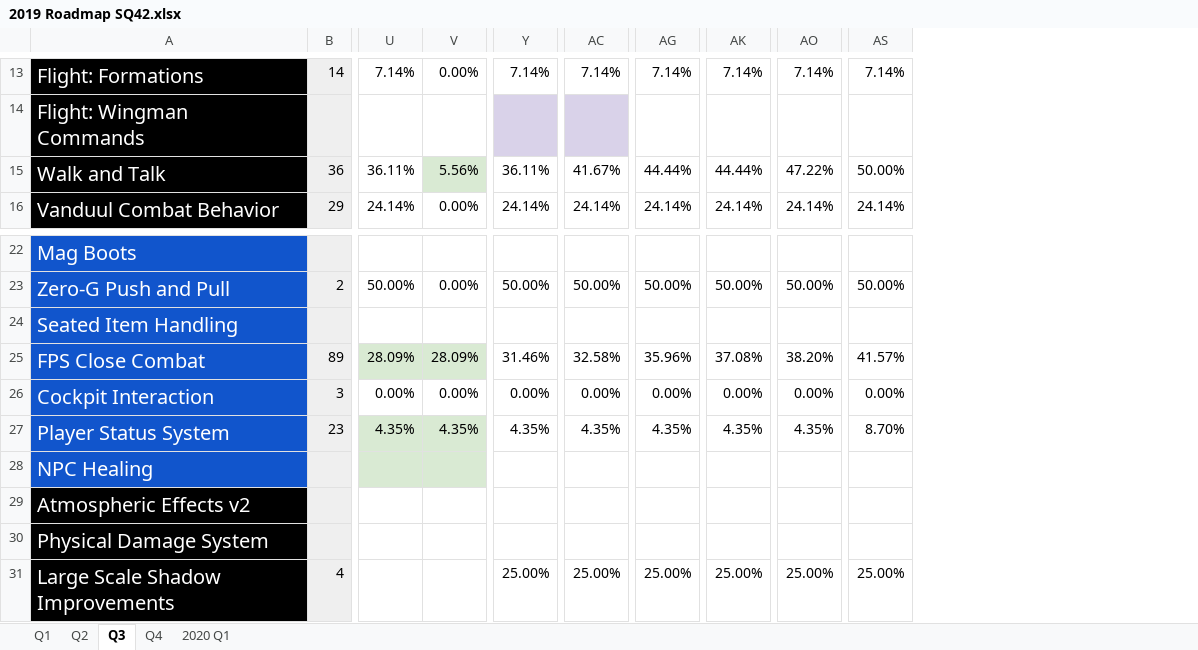
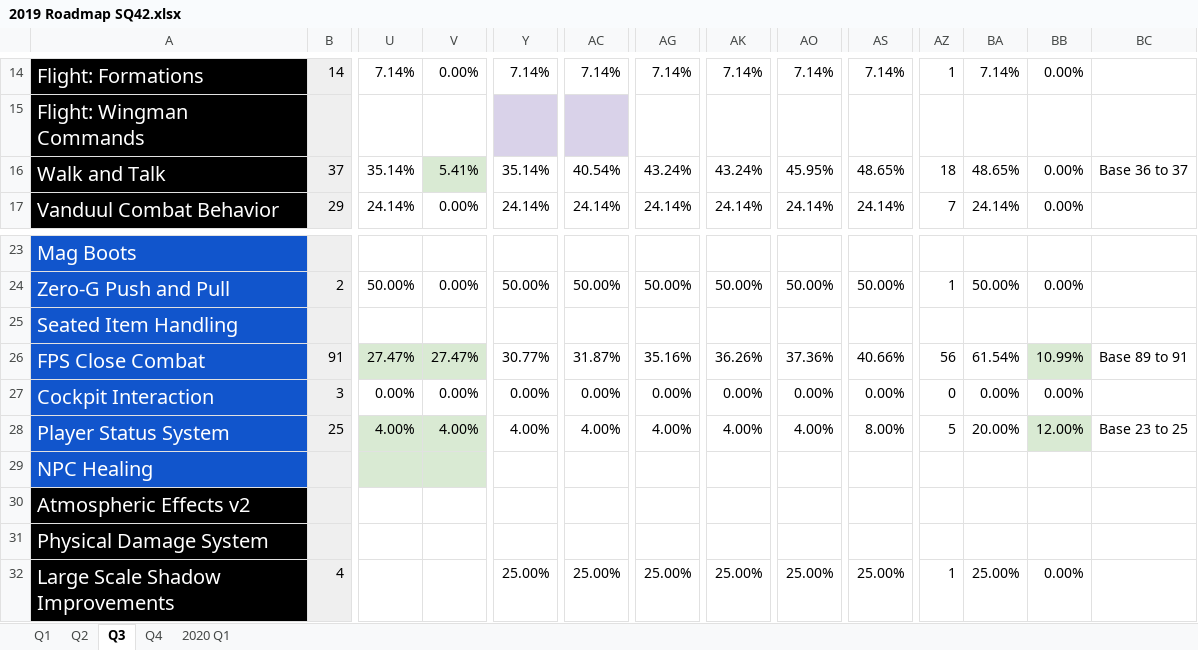
Before and after one commit to 308tube/Star.Citizen.Roadmap, an Excel workbook: 2019/2019 Roadmap SQ42.xlsx, sheet Q3, drawn as a sheet; only a part is shown, gaps mark what is left out; values as stored, in another font and other column widths than the file's, no borders; charts and pictures not drawn; addresses are those after the commit; the diff covers the shown part only; the diff names each change by its address in the sheet, - before the commit and + after, or states it on an @@ line.

```diff
--- a/2019/2019 Roadmap SQ42.xlsx (sheet Q3)
+++ b/2019/2019 Roadmap SQ42.xlsx (sheet Q3)
+column AZ, rows 14-17: 1 |  | 18 | 7; rows 24-32: 1 |  | 56 | 0 | 5 |  |  |  | 1
+column BA, rows 14-17: 7.14% |  | 48.65% | 24.14%; rows 24-32: 50.00% |  | 61.54% | 0.00% | 20.00% |  |  |  | 25.00%
+column BB, rows 14-17: 0.00% |  | 0.00% | 0.00%; rows 24-32: 0.00% |  | 10.99% | 0.00% | 12.00% |  |  |  | 0.00%
+column BC, row 16: Base 36 to 37; rows 26-28: Base 89 to 91 |  | Base 23 to 25
-B16: 36
+B16: 37
-U16: 36.11%
+U16: 35.14%
-V16: 5.56%
+V16: 5.41%
-Y16: 36.11%
+Y16: 35.14%
-AC16: 41.67%
+AC16: 40.54%
-AG16: 44.44%
+AG16: 43.24%
-AK16: 44.44%
+AK16: 43.24%
-AO16: 47.22%
+AO16: 45.95%
-AS16: 50.00%
+AS16: 48.65%
-B26: 89
+B26: 91
-U26: 28.09%
+U26: 27.47%
-V26: 28.09%
+V26: 27.47%
-Y26: 31.46%
+Y26: 30.77%
-AC26: 32.58%
+AC26: 31.87%
-AG26: 35.96%
+AG26: 35.16%
-AK26: 37.08%
+AK26: 36.26%
-AO26: 38.20%
+AO26: 37.36%
-AS26: 41.57%
+AS26: 40.66%
-B28: 23
+B28: 25
-U28: 4.35%
+U28: 4.00%
-V28: 4.35%
+V28: 4.00%
-Y28: 4.35%
+Y28: 4.00%
-AC28: 4.35%
+AC28: 4.00%
-AG28: 4.35%
+AG28: 4.00%
-AK28: 4.35%
+AK28: 4.00%
-AO28: 4.35%
+AO28: 4.00%
-AS28: 8.70%
+AS28: 8.00%
```
Also changed, not shown: 1 added row, 96 edited cells and cell formats elsewhere in this sheet, sheet Q4, sheet Q2, sheet 2020 Q1, formulas that keep their value, 2019/2019 Roadmap Star Citizen PTU.xlsx, 1 other file.
